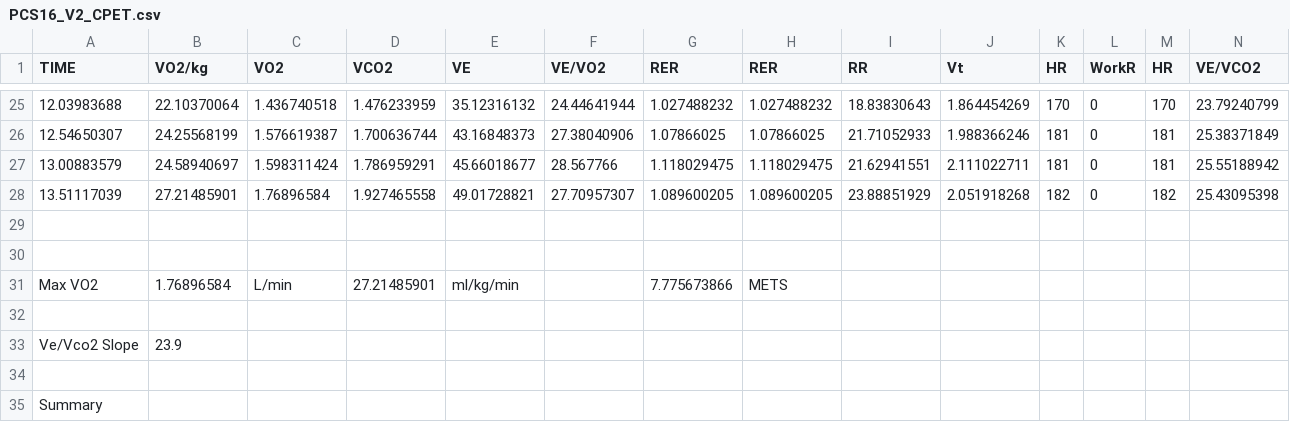
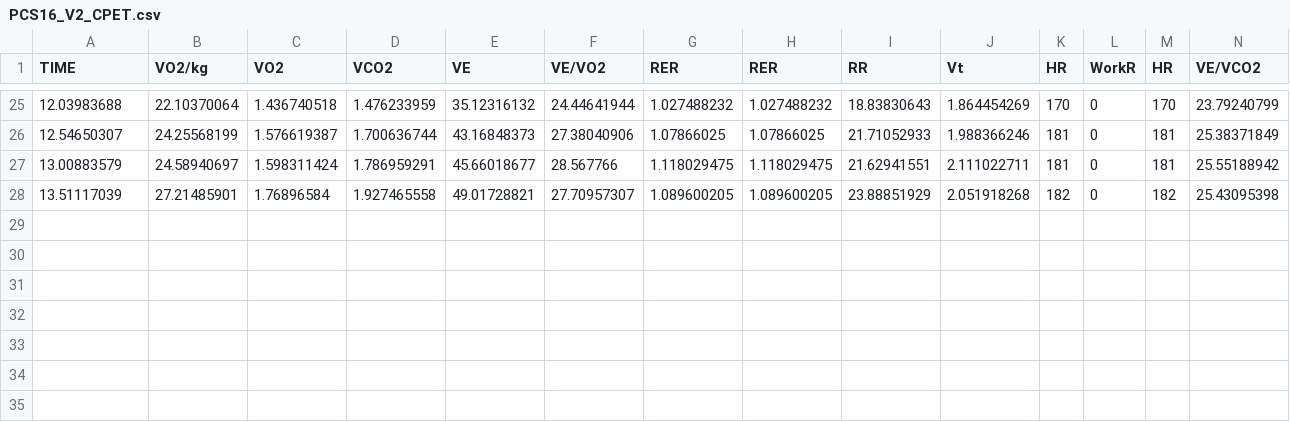
Before and after one commit to orthopedics20/longcovid, a CSV file: PCS16_V2_CPET.csv, drawn as a sheet; only a part is shown, gaps mark what is left out; rows hold the shown columns only; the diff names each change by its address in the sheet, - before the commit and + after, or states it on an @@ line.

Commit message:
finished CPET data for PowerBreathe group

```diff
--- a/PCS16_V2_CPET.csv
+++ b/PCS16_V2_CPET.csv
-row 29: (empty)
-row 30: (empty)
-row 31: Max VO2 | 1.76896584 | L/min | 27.21485901 | ml/kg/min |  | 7.775673866 | METS
-row 32: (empty)
-row 33: Ve/Vco2 Slope | 23.9
-row 34: (empty)
-row 35: Summary
```
Also changed, not shown: 24 other files.
